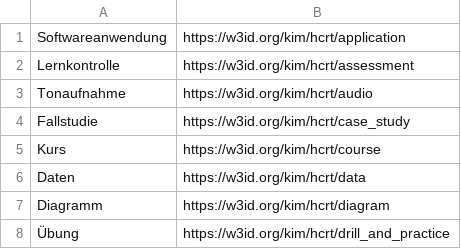
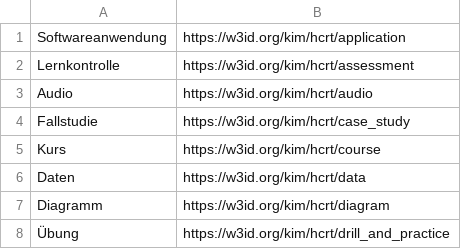
Before and after one commit to TIBHannover/oersi-etl, a TSV file: data/maps/hcrt-de-labels-to-uri.tsv, drawn as a sheet; only a part is shown.

```diff
--- a/data/maps/hcrt-de-labels-to-uri.tsv
+++ b/data/maps/hcrt-de-labels-to-uri.tsv
@@ -2,3 +2,3 @@ Softwareanwendung	https://w3id.org/kim/hcrt/application
 Lernkontrolle	https://w3id.org/kim/hcrt/assessment
-Tonaufnahme	https://w3id.org/kim/hcrt/audio
+Audio	https://w3id.org/kim/hcrt/audio
 Fallstudie	https://w3id.org/kim/hcrt/case_study
```
Also changed, not shown: data/maps/hcrt-de-labels.tsv, data/maps/hcrt-en-labels.tsv.
